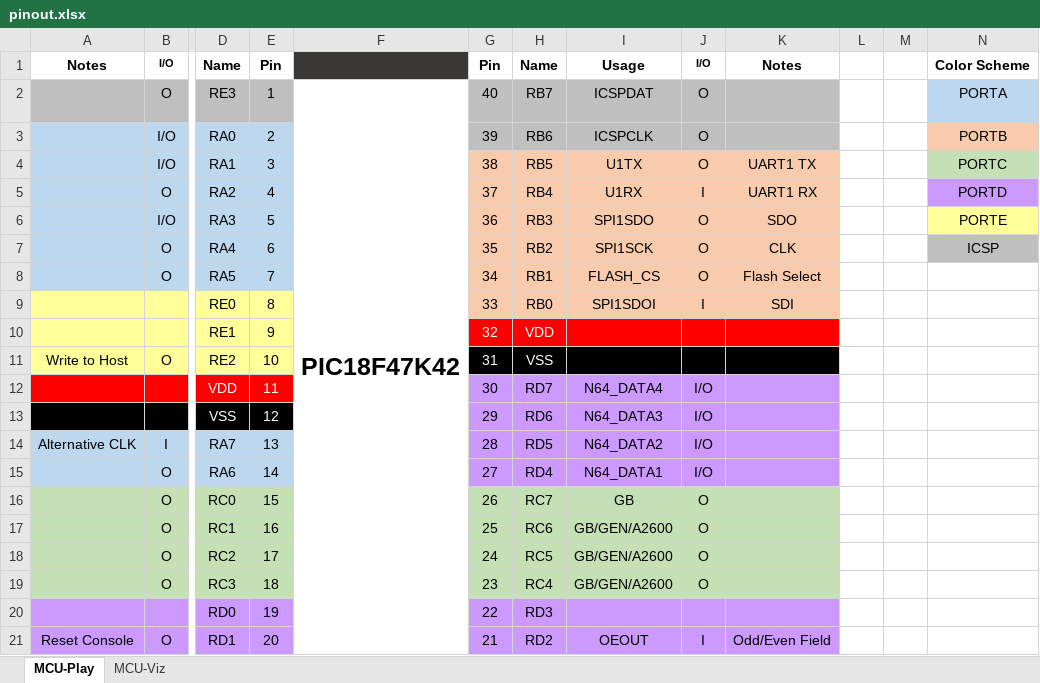
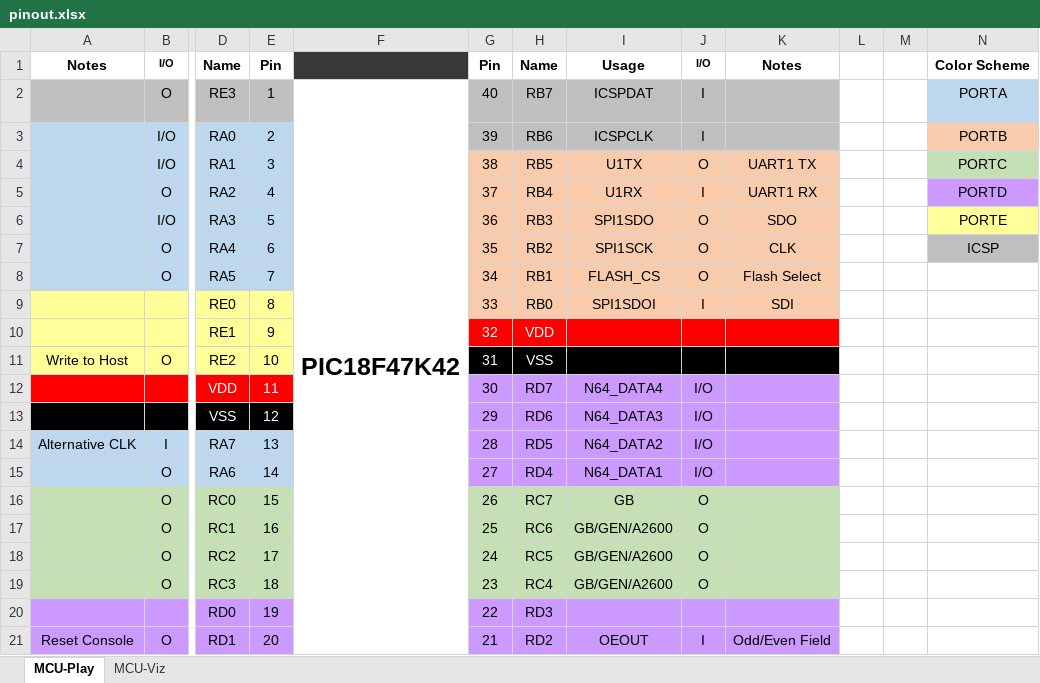
Before and after one commit to bigbass1997/PICTAS, an Excel workbook: pinout.xlsx, sheet MCU-Play, drawn as a sheet; only a part is shown, gaps mark what is left out; values as stored, in another font and other column widths than the file's, no borders; the diff names each change by its address in the sheet, - before the commit and + after, or states it on an @@ line.

```diff
--- a/pinout.xlsx (sheet MCU-Play)
+++ b/pinout.xlsx (sheet MCU-Play)
-J2:J3: O
+J2:J3: I
```
Also changed, not shown: 19 other files.
